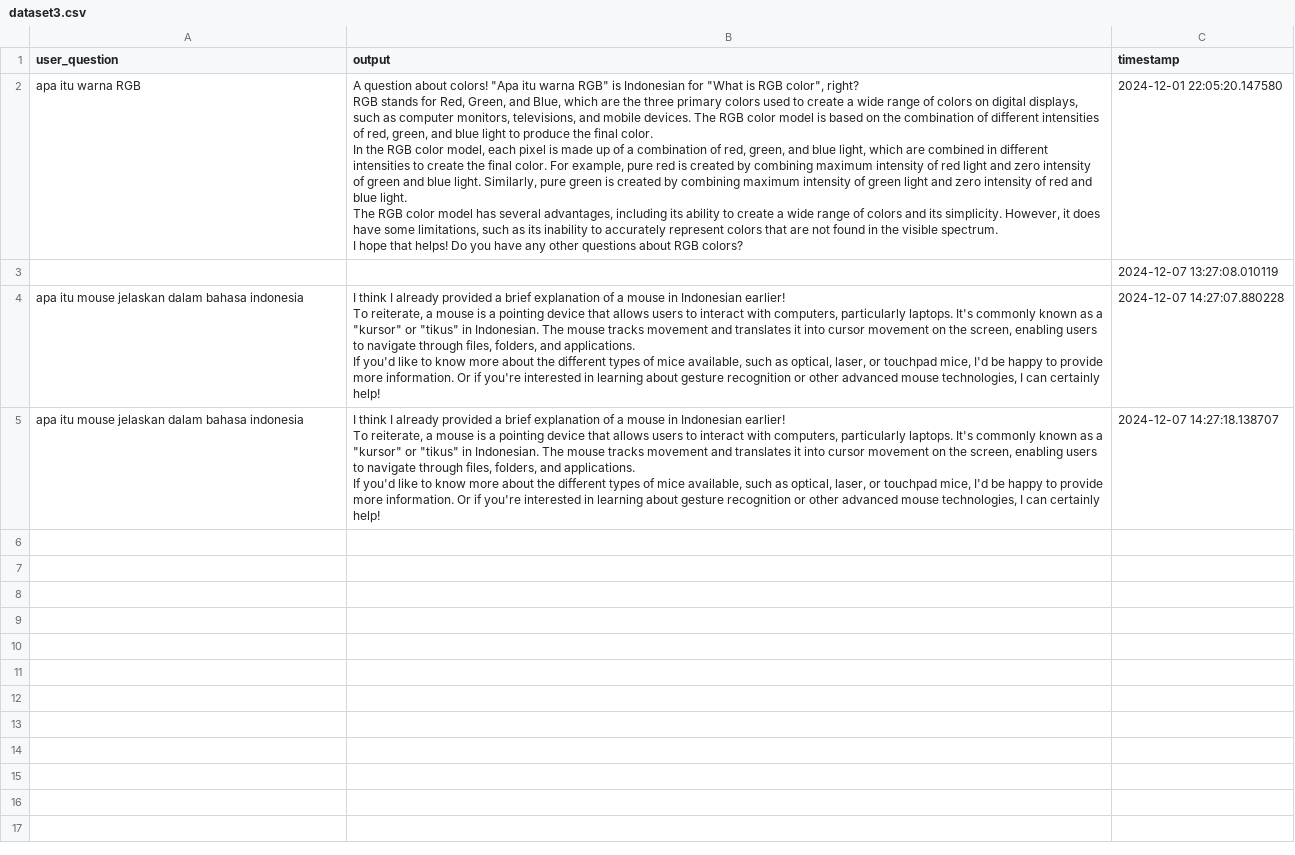
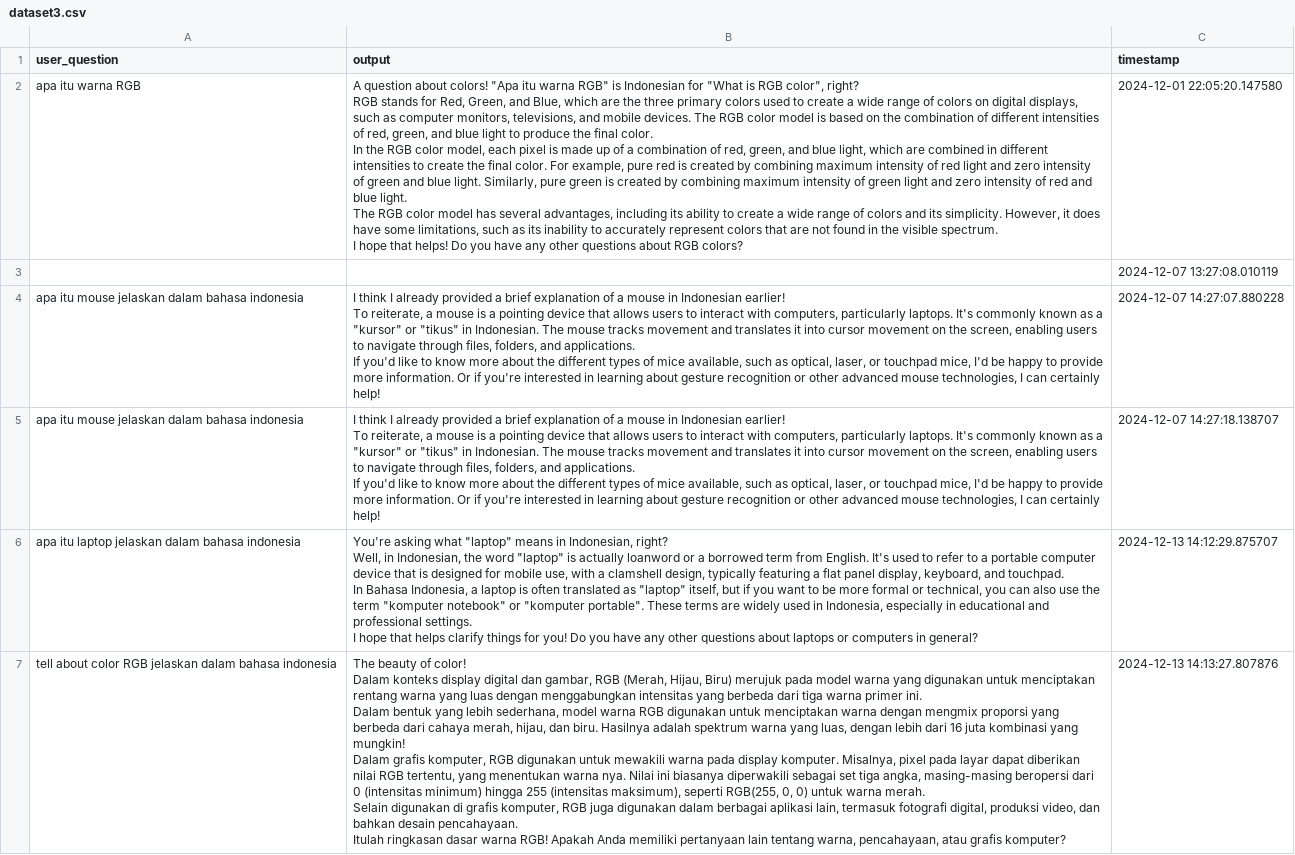
Before and after one commit to abdulaziz817/tanyaai, a CSV file: .gradio/flagged/dataset3.csv, drawn as a sheet; ↵ is a line break in a cell; the diff names each change by its address in the sheet, - before the commit and + after, or states it on an @@ line.

```diff
--- a/.gradio/flagged/dataset3.csv
+++ b/.gradio/flagged/dataset3.csv
+row 6: apa itu laptop jelaskan dalam bahasa indonesia | You're asking what "laptop" means in Indonesian, right? ↵ Well, in Indonesian, the word "laptop" is actually loanword or a borrowed term from English. It's used to refer to a portable computer device that is designed for mobile use, with a clamshell design, typically featuring a flat panel display, keyboard, and touchpad. ↵ In Bahasa Indonesia, a laptop is often translated as "laptop" itself, but if you want to be more formal or technical, you can also use the term "komputer notebook" or "komputer portable". These terms are widely used in Indonesia, especially in educational and professional settings. ↵ I hope that helps clarify things for you! Do you have any other questions about laptops or computers in general? | 2024-12-13 14:12:29.875707
+row 7: tell about color RGB jelaskan dalam bahasa indonesia | The beauty of color! ↵ Dalam konteks display digital dan gambar, RGB (Merah, Hijau, Biru) merujuk pada model warna yang digunakan untuk menciptakan rentang warna yang luas dengan menggabungkan intensitas yang berbeda dari tiga warna primer ini. ↵ Dalam bentuk yang lebih sederhana, model warna RGB digunakan untuk menciptakan warna dengan mengmix proporsi yang berbeda dari cahaya merah, hijau, dan biru. Hasilnya adalah spektrum warna yang luas, dengan lebih dari 16 juta kombinasi yang mungkin! ↵ Dalam grafis komputer, RGB digunakan untuk mewakili warna pada display komputer. Misalnya, pixel pada layar dapat diberikan nilai RGB tertentu, yang menentukan warna nya. Nilai ini biasanya diperwakili sebagai set tiga angka, masing-masing beropersi dari 0 (intensitas minimum) hingga 255 (intensitas maksimum), seperti RGB(255, 0, 0) untuk warna merah. ↵ Selain digunakan di grafis komputer, RGB juga digunakan dalam berbagai aplikasi lain, termasuk fotografi digital, produksi video, dan bahkan desain pencahayaan. ↵ Itulah ringkasan dasar warna RGB! Apakah Anda memiliki pertanyaan lain tentang warna, pencahayaan, atau grafis komputer? | 2024-12-13 14:13:27.807876
```
Also changed, not shown: 2 other files.
